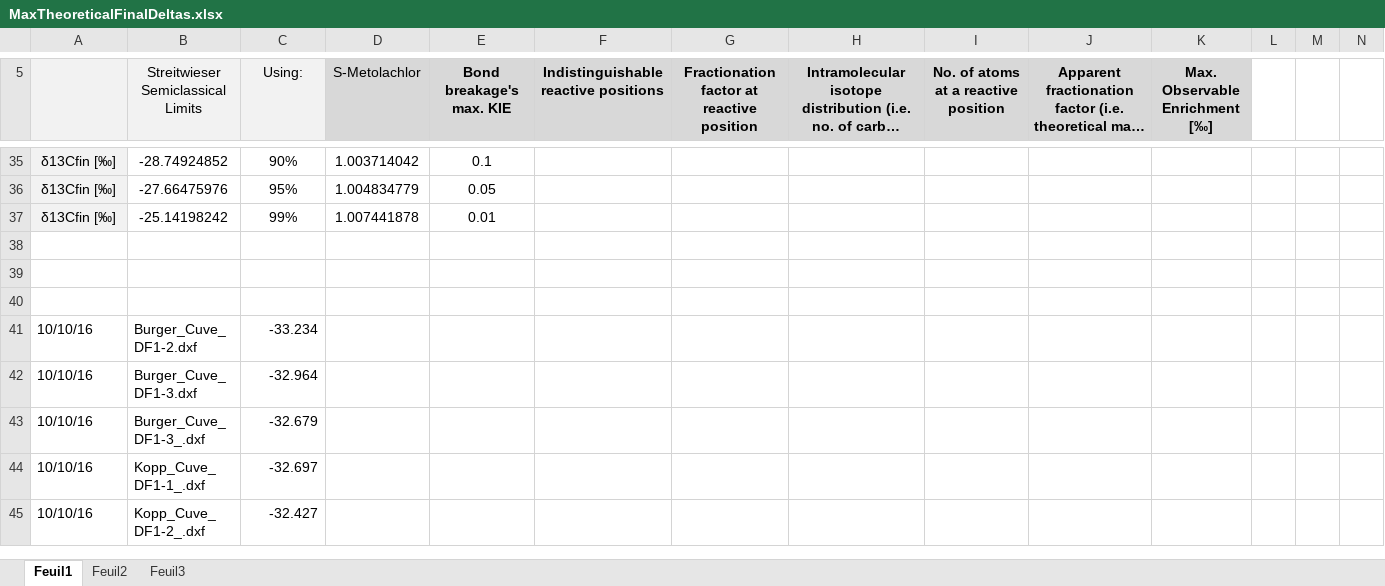
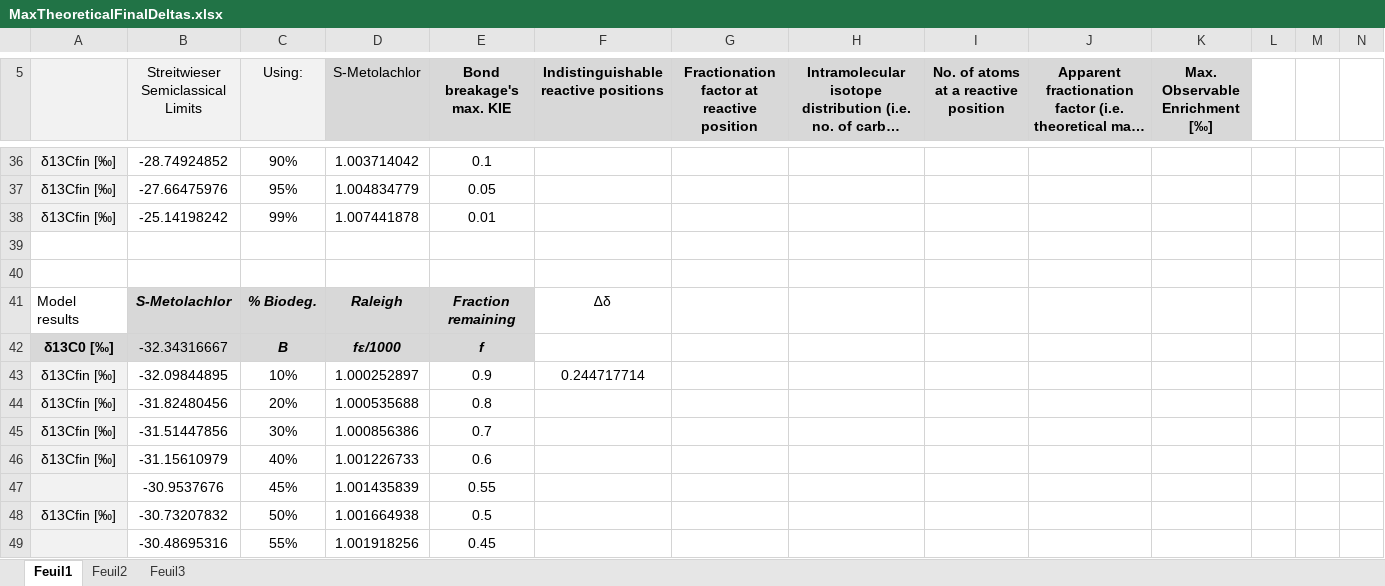
Before and after one commit to DayTimeChunks/HydrologicalMonitoring, an Excel workbook: Data/Lab-linked/MaxTheoreticalFinalDeltas.xlsx, sheet Feuil1, drawn as a sheet; only a part is shown, gaps mark what is left out; the shorter side is filled out with more unchanged rows; long unchanged cells end in …; values as stored, in another font and other column widths than the file's, no borders; charts and pictures not drawn; the diff covers the shown part only; the diff names each change by its address in the sheet, - before the commit and + after, or states it on an @@ line.

Commit message:
Theoretical deltas edit

```diff
--- a/Data/Lab-linked/MaxTheoreticalFinalDeltas.xlsx (sheet Feuil1)
+++ b/Data/Lab-linked/MaxTheoreticalFinalDeltas.xlsx (sheet Feuil1)
+row 39: (empty)
+row 40: (empty)
+row 41: Model results | S-Metolachlor | % Biodeg. | Raleigh | Fraction remaining | ∆δ
+row 42: δ13C0 [‰] | -32.34316667 | B | fԑ/1000 | f
+row 43: δ13Cfin [‰] | -32.09844895 | 10% | 1.000252897 | 0.9 | 0.244717714
+row 44: δ13Cfin [‰] | -31.82480456 | 20% | 1.000535688 | 0.8
+row 45: δ13Cfin [‰] | -31.51447856 | 30% | 1.000856386 | 0.7
+row 46: δ13Cfin [‰] | -31.15610979 | 40% | 1.001226733 | 0.6
+row 47:  | -30.9537676 | 45% | 1.001435839 | 0.55
+row 48: δ13Cfin [‰] | -30.73207832 | 50% | 1.001664938 | 0.5
+row 49:  | -30.48695316 | 55% | 1.001918256 | 0.45
```
Also changed, not shown: 11 added rows elsewhere in this sheet, formulas that keep their value, charts or pictures.
